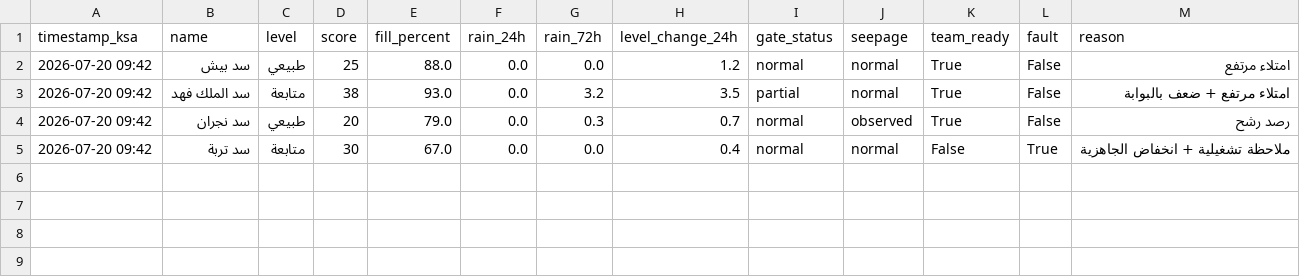
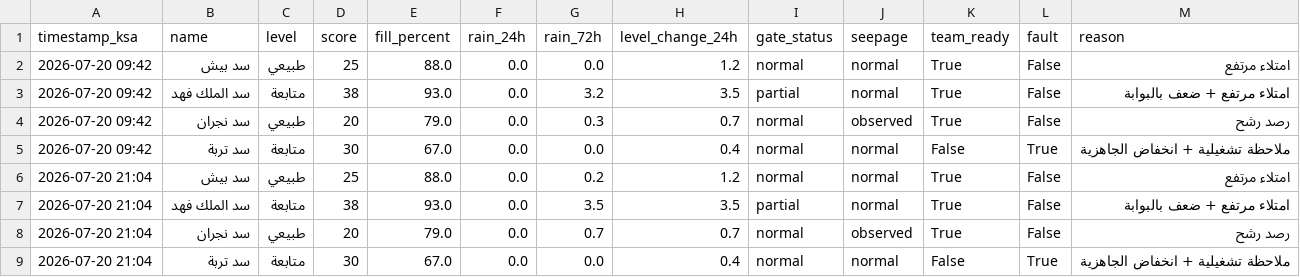
Before and after one commit to JahziaCCC/dam-monitor-pro, a CSV file: logs/dams_log_2026-07-20.csv, drawn as a sheet; the diff names each change by its address in the sheet, - before the commit and + after, or states it on an @@ line.

```diff
--- a/logs/dams_log_2026-07-20.csv
+++ b/logs/dams_log_2026-07-20.csv
+row 6: 2026-07-20 21:04 | سد بيش | طبيعي | 25 | 88.0 | 0.0 | 0.2 | 1.2 | normal | normal | True | False | امتلاء مرتفع
+row 7: 2026-07-20 21:04 | سد الملك فهد | متابعة | 38 | 93.0 | 0.0 | 3.5 | 3.5 | partial | normal | True | False | امتلاء مرتفع + ضعف بالبوابة
+row 8: 2026-07-20 21:04 | سد نجران | طبيعي | 20 | 79.0 | 0.0 | 0.7 | 0.7 | normal | observed | True | False | رصد رشح
+row 9: 2026-07-20 21:04 | سد تربة | متابعة | 30 | 67.0 | 0.0 | 0.0 | 0.4 | normal | normal | False | True | ملاحظة تشغيلية + انخفاض الجاهزية
```
Also changed, not shown: 1 other file.
